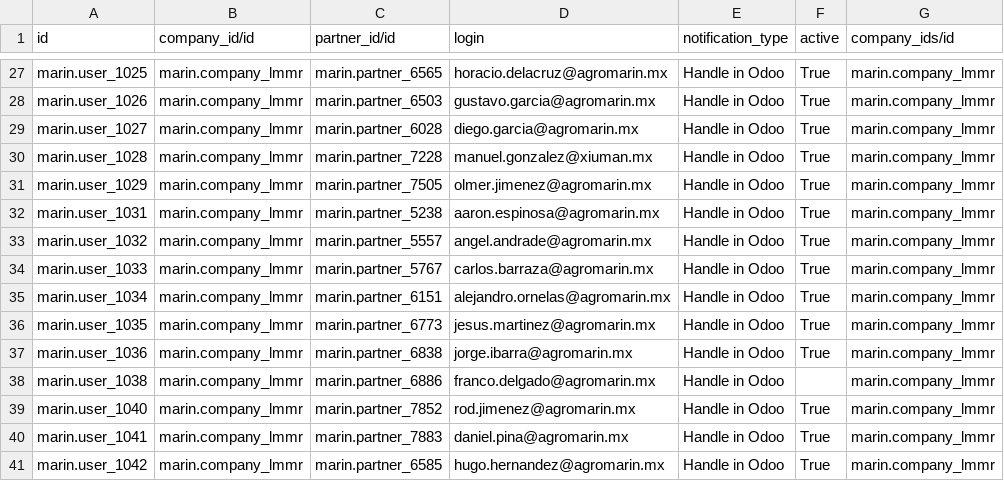
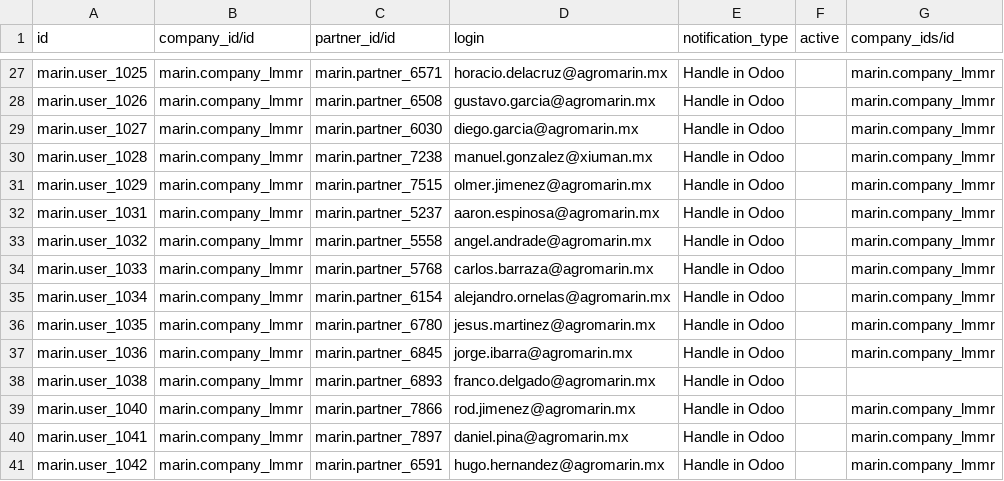
Before and after one commit to robertoCabreraAgro/addons_custom, a CSV file: marin/data/res.users.csv, drawn as a sheet; only a part is shown, gaps mark what is left out; the diff covers the shown part only; the diff names each change by its address in the sheet, - before the commit and + after, or states it on an @@ line.

```diff
--- a/marin/data/res.users.csv
+++ b/marin/data/res.users.csv
-C27 (partner_id/id): marin.partner_6565
+C27 (partner_id/id): marin.partner_6571
-F27:F37 (active): True
+F27:F37 (active): (empty)
-C28 (partner_id/id): marin.partner_6503
+C28 (partner_id/id): marin.partner_6508
-C29 (partner_id/id): marin.partner_6028
+C29 (partner_id/id): marin.partner_6030
-C30 (partner_id/id): marin.partner_7228
+C30 (partner_id/id): marin.partner_7238
-C31 (partner_id/id): marin.partner_7505
+C31 (partner_id/id): marin.partner_7515
-C32 (partner_id/id): marin.partner_5238
+C32 (partner_id/id): marin.partner_5237
-C33 (partner_id/id): marin.partner_5557
+C33 (partner_id/id): marin.partner_5558
-C34 (partner_id/id): marin.partner_5767
+C34 (partner_id/id): marin.partner_5768
-C35 (partner_id/id): marin.partner_6151
+C35 (partner_id/id): marin.partner_6154
-C36 (partner_id/id): marin.partner_6773
+C36 (partner_id/id): marin.partner_6780
-C37 (partner_id/id): marin.partner_6838
+C37 (partner_id/id): marin.partner_6845
-C38 (partner_id/id): marin.partner_6886
+C38 (partner_id/id): marin.partner_6893
-G38 (company_ids/id): marin.company_lmmr
+G38 (company_ids/id): (empty)
-C39 (partner_id/id): marin.partner_7852
+C39 (partner_id/id): marin.partner_7866
-F39:F41 (active): True
+F39:F41 (active): (empty)
-C40 (partner_id/id): marin.partner_7883
+C40 (partner_id/id): marin.partner_7897
-C41 (partner_id/id): marin.partner_6585
+C41 (partner_id/id): marin.partner_6591
```
Also changed, not shown: 50 edited cells elsewhere in this file.
